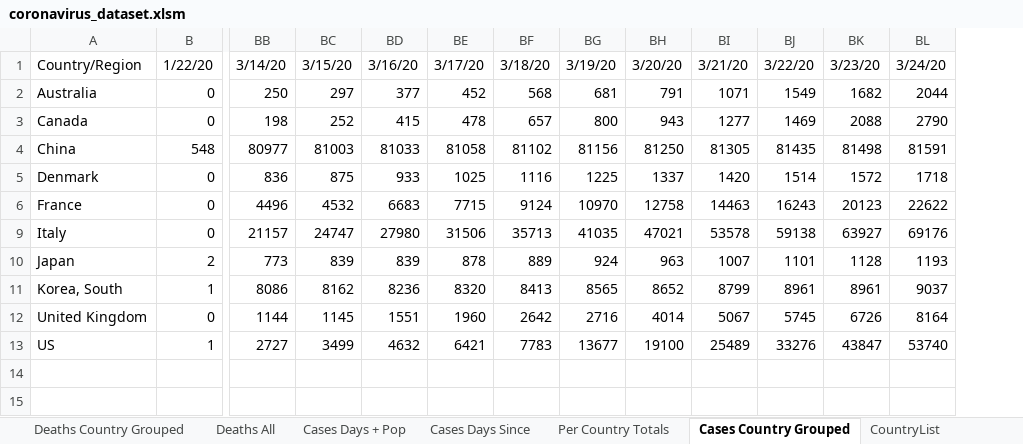
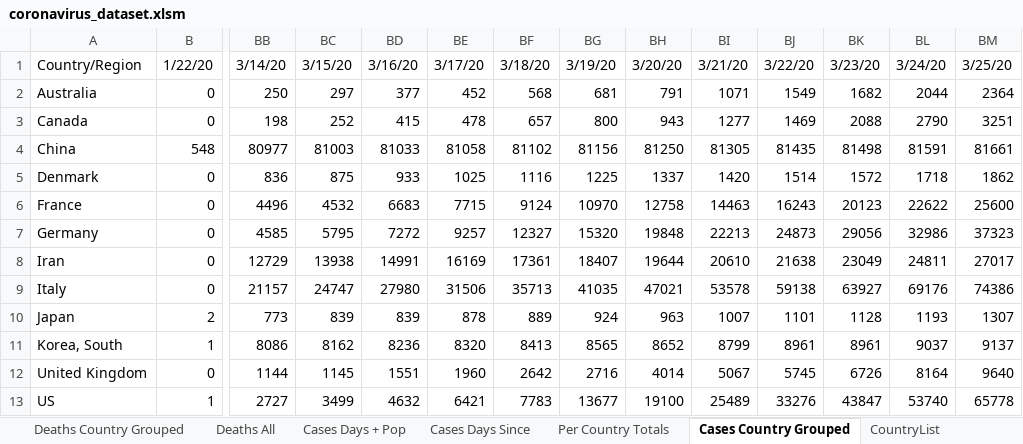
Before and after one commit to watermelonpizza/corvid-19-charts, an Excel workbook: coronavirus_dataset.xlsm, sheet Cases Country Grouped, drawn as a sheet; only a part is shown, gaps mark what is left out; values as stored, in another font and other column widths than the file's, no borders; table styles not drawn; rows hold the shown columns only; the diff names each change by its address in the sheet, - before the commit and + after, or states it on an @@ line.

```diff
--- a/coronavirus_dataset.xlsm (sheet Cases Country Grouped)
+++ b/coronavirus_dataset.xlsm (sheet Cases Country Grouped)
+column BM, rows 1-6: 3/25/20 | 2364 | 3251 | 81661 | 1862 | 25600; rows 9-13: 74386 | 1307 | 9137 | 9640 | 65778
+row 7: Germany | 0 | 4585 | 5795 | 7272 | 9257 | 12327 | 15320 | 19848 | 22213 | 24873 | 29056 | 32986 | 37323
+row 8: Iran | 0 | 12729 | 13938 | 14991 | 16169 | 17361 | 18407 | 19644 | 20610 | 21638 | 23049 | 24811 | 27017
```
Also changed, not shown: sheet Cases All, sheet Australia Per State Deaths, sheet Australia Per State, sheet Deaths Days Since, sheet Cases Days Since, sheet Cases Days + Pop, 5 more sheets, charts or pictures, 12 other files.
